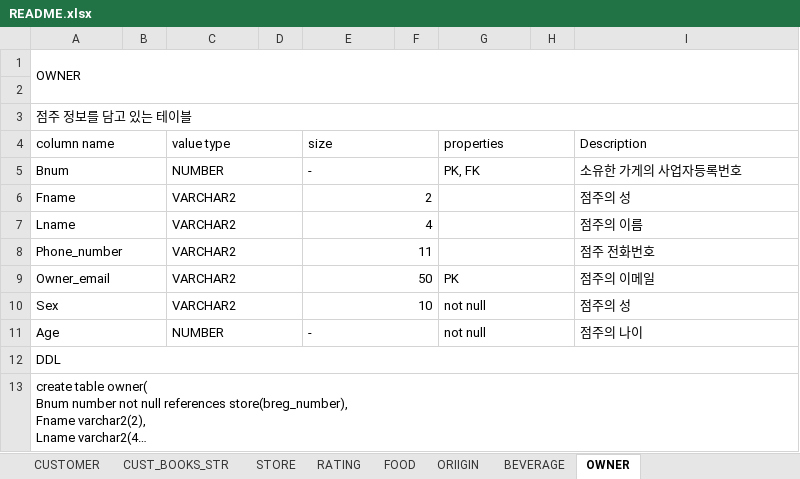
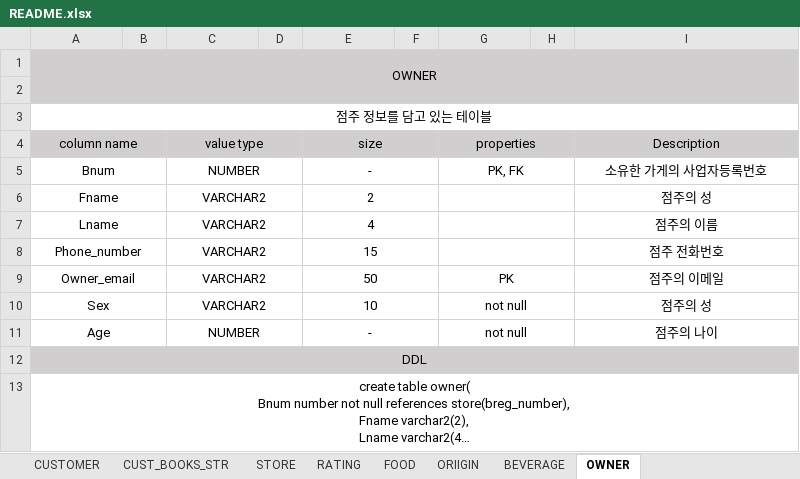
Before and after one commit to JoDongHyuen/KNUDB-20212, an Excel workbook: phase2/README.xlsx, sheet OWNER, drawn as a sheet; long unchanged cells end in …; values as stored, in another font and other column widths than the file's, no borders; the diff names each change by its address in the sheet, - before the commit and + after, or states it on an @@ line.

```diff
--- a/phase2/README.xlsx (sheet OWNER)
+++ b/phase2/README.xlsx (sheet OWNER)
-A1 alignment: left
+A1 alignment: center
-A1:I2 fill: none
+A1:I2 fill: #D0CECE
-A3:A13 alignment: left
+A3:A13 alignment: center
-A4:I4 fill: none
+A4:I4 fill: #D0CECE
-C4:C11 alignment: left
+C4:C11 alignment: center
-E4:E5 alignment: left
+E4:E5 alignment: center
-G4:G5 alignment: left
+G4:G5 alignment: center
-I4:I11 alignment: left
+I4:I11 alignment: center
-E6:E10 alignment: right
+E6:E10 alignment: center
-E8 (size): 11
+E8 (size): 15
-G9:G11 alignment: left
+G9:G11 alignment: center
-E11 alignment: left
+E11 alignment: center
-A12:I12 fill: none
+A12:I12 fill: #D0CECE
```
Also changed, not shown: sheet CUSTOMER, sheet STORE, sheet BEVERAGE, sheet RATING, sheet FOOD, sheet CUST_BOOKS_STR, 1 more sheet.
